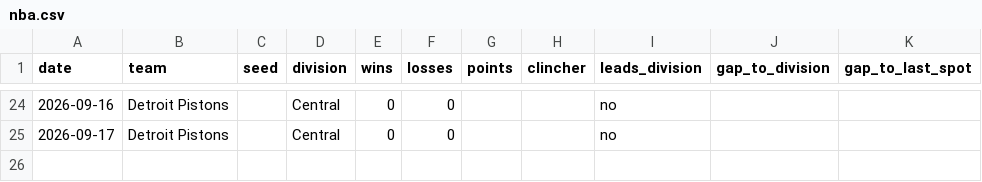
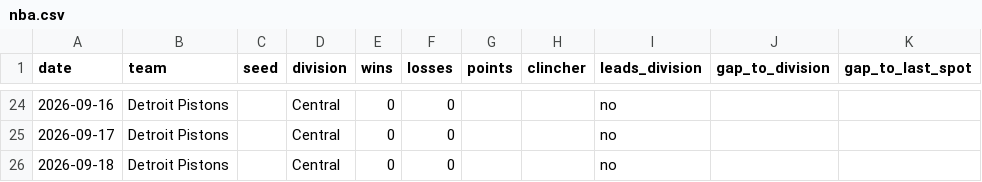
Before and after one commit to kyeill/sports-daily, a CSV file: output/history/nba.csv, drawn as a sheet; only a part is shown, gaps mark what is left out; the diff names each change by its address in the sheet, - before the commit and + after, or states it on an @@ line.

```diff
--- a/output/history/nba.csv
+++ b/output/history/nba.csv
+row 26: 2026-09-18 | Detroit Pistons |  | Central | 0 | 0 |  |  | no
```
Also changed, not shown: output/history/mlb.csv, output/history/nfl.csv, 2 other files.
